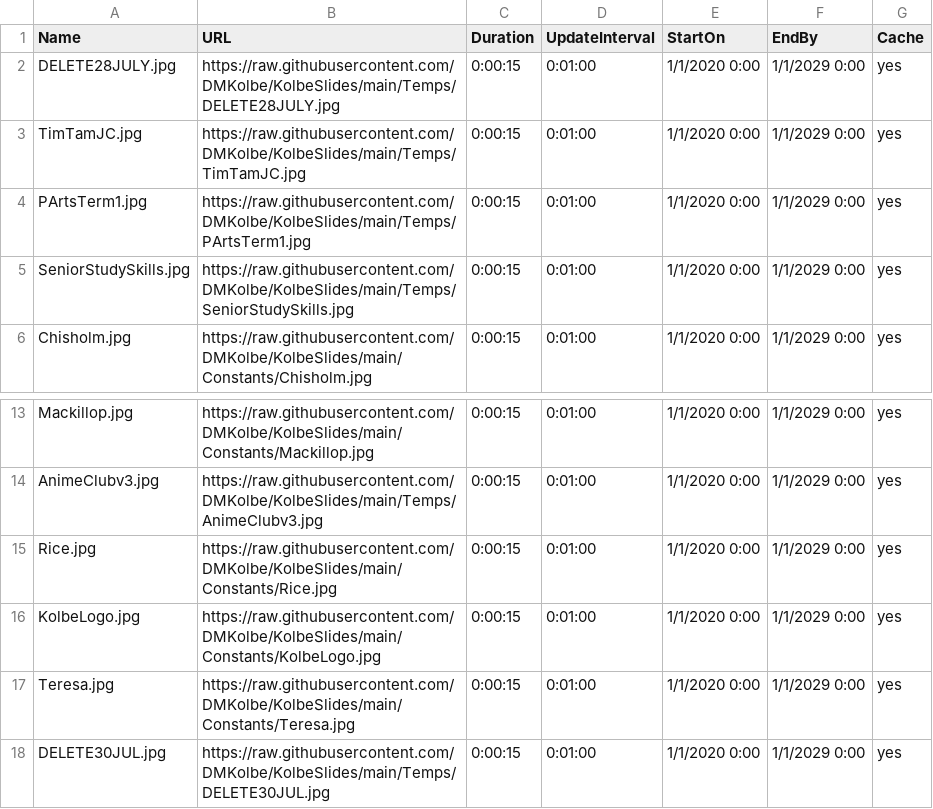
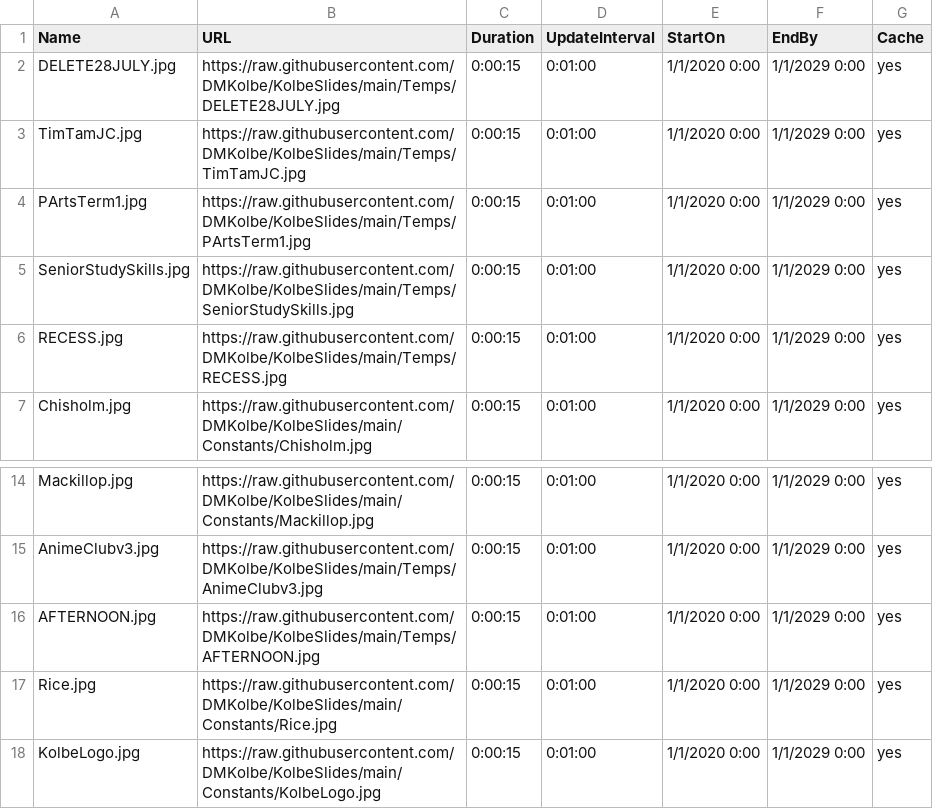
Before and after one commit to DMKolbe/KolbeSlides, a CSV file: Slides.csv, drawn as a sheet; only a part is shown, gaps mark what is left out; the shorter side is filled out with more unchanged rows; the diff names each change by its address in the sheet, - before the commit and + after, or states it on an @@ line.

Commit message:
Update Slides.csv

```diff
--- a/Slides.csv
+++ b/Slides.csv
+row 6: RECESS.jpg | https://raw.githubusercontent.com/DMKolbe/KolbeSlides/main/Temps/RECESS.jpg | 0:00:15 | 0:01:00 | 1/1/2020 0:00 | 1/1/2029 0:00 | yes
+row 16: AFTERNOON.jpg | https://raw.githubusercontent.com/DMKolbe/KolbeSlides/main/Temps/AFTERNOON.jpg | 0:00:15 | 0:01:00 | 1/1/2020 0:00 | 1/1/2029 0:00 | yes
```
